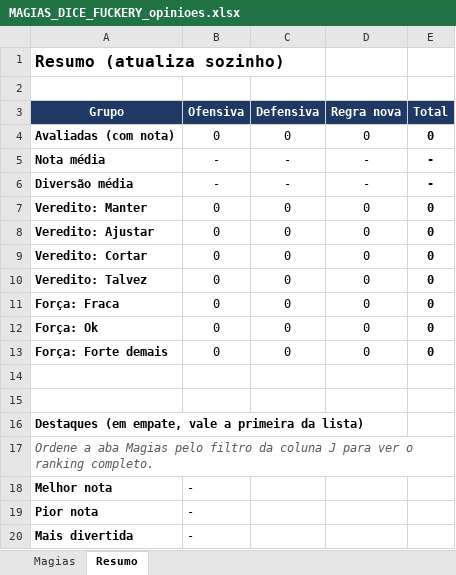
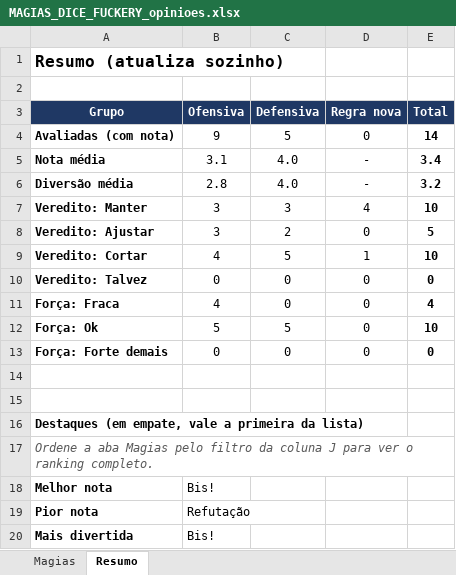
Before and after one commit to luizfsantos-alt/DICEMAXXXING, an Excel workbook: docs/MAGIAS_DICE_FUCKERY_opinioes.xlsx, sheet Resumo, drawn as a sheet; values as stored, in another font and other column widths than the file's, no borders; charts and pictures not drawn; the diff names each change by its address in the sheet, - before the commit and + after, or states it on an @@ line.

```diff
--- a/docs/MAGIAS_DICE_FUCKERY_opinioes.xlsx (sheet Resumo)
+++ b/docs/MAGIAS_DICE_FUCKERY_opinioes.xlsx (sheet Resumo)
-B4 (Ofensiva): 0
+B4 (Ofensiva): 9
-C4 (Defensiva): 0
+C4 (Defensiva): 5
-E4 (Total): 0
+E4 (Total): 14
-B5 (Ofensiva): -
+B5 (Ofensiva): 3.1
-C5:C6 (Defensiva): -
+C5:C6 (Defensiva): 4.0
-E5 (Total): -
+E5 (Total): 3.4
-B6 (Ofensiva): -
+B6 (Ofensiva): 2.8
-E6 (Total): -
+E6 (Total): 3.2
-B7:B8 (Ofensiva): 0
+B7:B8 (Ofensiva): 3
-C7 (Defensiva): 0
+C7 (Defensiva): 3
-D7 (Regra nova): 0
+D7 (Regra nova): 4
-E7 (Total): 0
+E7 (Total): 10
-C8 (Defensiva): 0
+C8 (Defensiva): 2
-E8 (Total): 0
+E8 (Total): 5
-B9 (Ofensiva): 0
+B9 (Ofensiva): 4
-C9 (Defensiva): 0
+C9 (Defensiva): 5
-D9 (Regra nova): 0
+D9 (Regra nova): 1
-E9 (Total): 0
+E9 (Total): 10
-B11 (Ofensiva): 0
+B11 (Ofensiva): 4
-E11 (Total): 0
+E11 (Total): 4
-B12 (Ofensiva): 0
+B12 (Ofensiva): 5
-C12 (Defensiva): 0
+C12 (Defensiva): 5
-E12 (Total): 0
+E12 (Total): 10
-B18 (Ofensiva): -
+B18 (Ofensiva): Bis!
-B19 (Ofensiva): -
+B19 (Ofensiva): Refutação
-B20 (Ofensiva): -
+B20 (Ofensiva): Bis!
```
Also changed, not shown: sheet Magias, charts or pictures, 5 other files.
